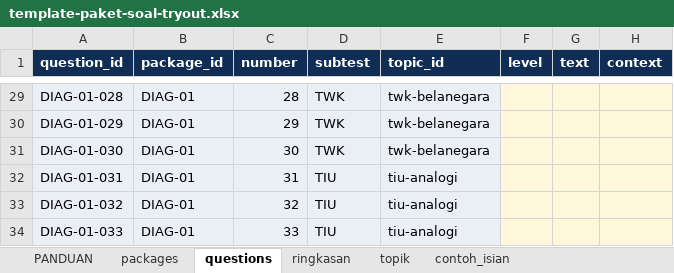
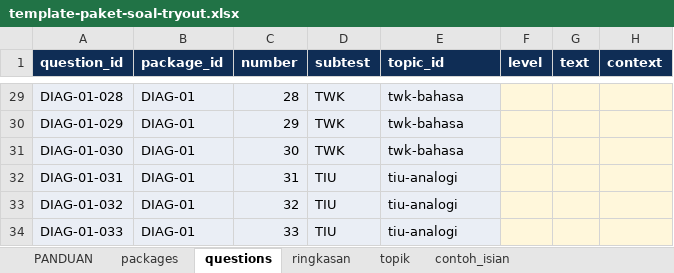
Before and after one commit to primajanacenter/website, an Excel workbook: siapcpns/docs/template-paket-soal-tryout.xlsx, sheet questions, drawn as a sheet; only a part is shown, gaps mark what is left out; values as stored, in another font and other column widths than the file's, no borders; conditional formats not drawn; the diff covers the shown part only; the diff names each change by its address in the sheet, - before the commit and + after, or states it on an @@ line.

```diff
--- a/siapcpns/docs/template-paket-soal-tryout.xlsx (sheet questions)
+++ b/siapcpns/docs/template-paket-soal-tryout.xlsx (sheet questions)
-E29:E31 (topic_id): twk-belanegara
+E29:E31 (topic_id): twk-bahasa
```
Also changed, not shown: 27 edited cells elsewhere in this sheet, sheet topik, sheet ringkasan, sheet packages, formulas that keep their value, 1 other file.
